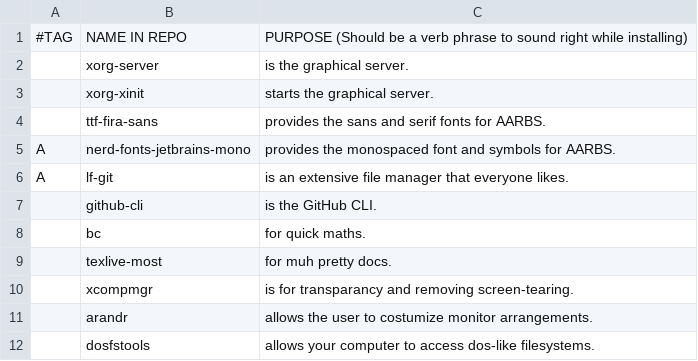
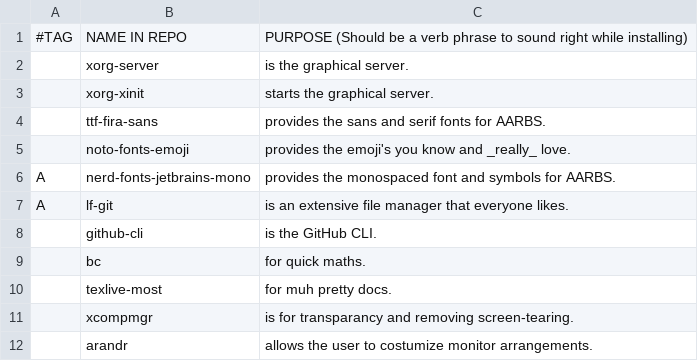
Before and after one commit to askeko/AARBS-wayland, a CSV file: progs.csv, drawn as a sheet; only a part is shown; the shorter side is filled out with more unchanged rows.

Commit message:
Update progs.csv

```diff
--- a/progs.csv
+++ b/progs.csv
@@ -4,2 +4,3 @@
 ,ttf-fira-sans,"provides the sans and serif fonts for AARBS."
+,noto-fonts-emoji,"provides the emoji's you know and _really_ love."
 A,nerd-fonts-jetbrains-mono,"provides the monospaced font and symbols for AARBS."
```
